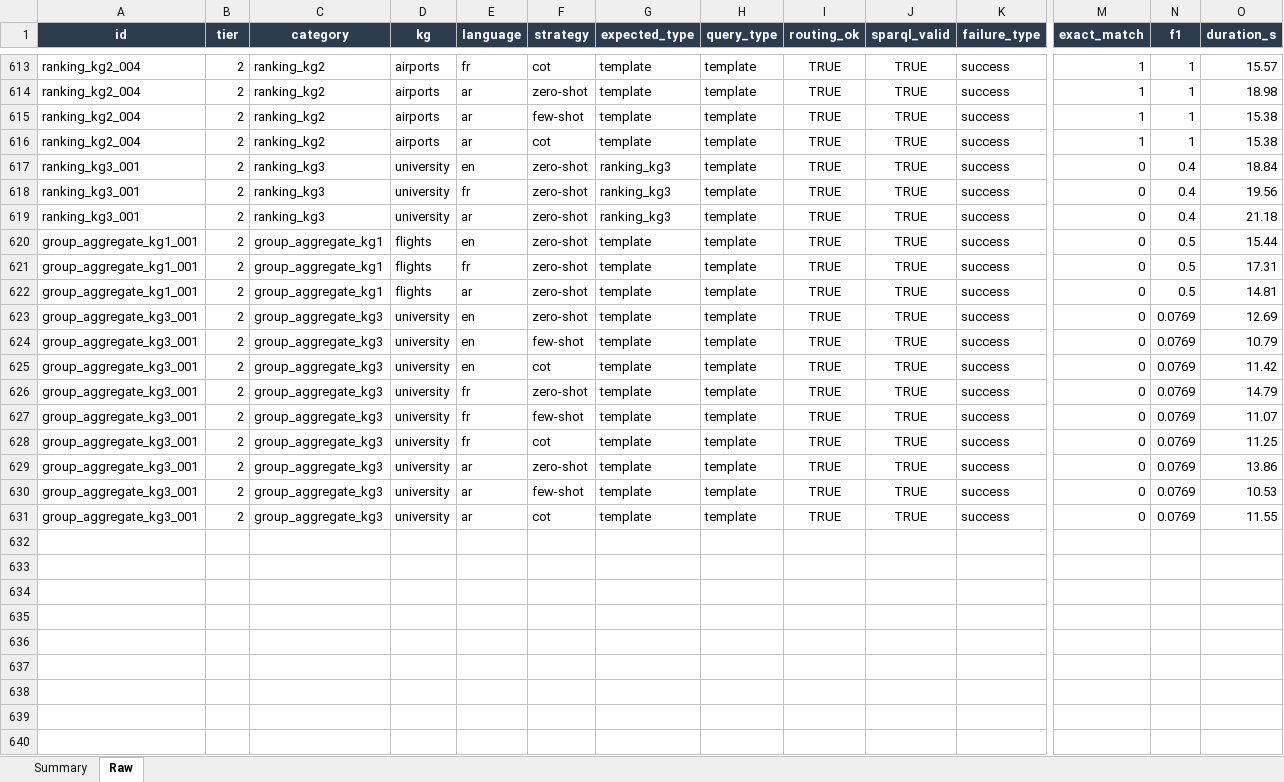
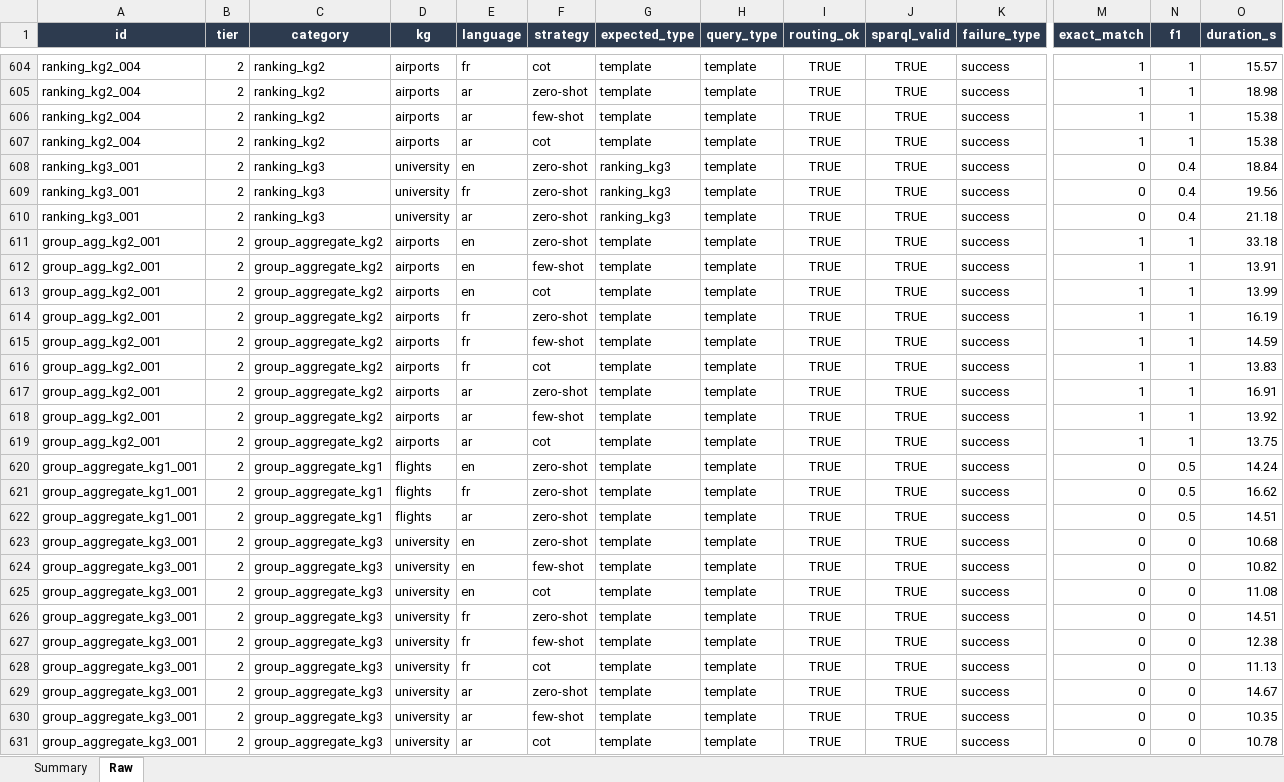
Before and after one commit to nahla1967/NL2SPARQL, an Excel workbook: evaluation/results/NL2SPARQL_Evaluation_Results.xlsx, sheet Raw, drawn as a sheet; only a part is shown, gaps mark what is left out; values as stored, in another font and other column widths than the file's, no borders; rows hold the shown columns only; the diff covers the shown part only; the diff names each change by its address in the sheet, - before the commit and + after, or states it on an @@ line.

```diff
--- a/evaluation/results/NL2SPARQL_Evaluation_Results.xlsx (sheet Raw)
+++ b/evaluation/results/NL2SPARQL_Evaluation_Results.xlsx (sheet Raw)
+row 611: group_agg_kg2_001 | 2 | group_aggregate_kg2 | airports | en | zero-shot | template | template | TRUE | TRUE | success | 1 | 1 | 33.18
+row 612: group_agg_kg2_001 | 2 | group_aggregate_kg2 | airports | en | few-shot | template | template | TRUE | TRUE | success | 1 | 1 | 13.91
+row 613: group_agg_kg2_001 | 2 | group_aggregate_kg2 | airports | en | cot | template | template | TRUE | TRUE | success | 1 | 1 | 13.99
+row 614: group_agg_kg2_001 | 2 | group_aggregate_kg2 | airports | fr | zero-shot | template | template | TRUE | TRUE | success | 1 | 1 | 16.19
+row 615: group_agg_kg2_001 | 2 | group_aggregate_kg2 | airports | fr | few-shot | template | template | TRUE | TRUE | success | 1 | 1 | 14.59
+row 616: group_agg_kg2_001 | 2 | group_aggregate_kg2 | airports | fr | cot | template | template | TRUE | TRUE | success | 1 | 1 | 13.83
+row 617: group_agg_kg2_001 | 2 | group_aggregate_kg2 | airports | ar | zero-shot | template | template | TRUE | TRUE | success | 1 | 1 | 16.91
+row 618: group_agg_kg2_001 | 2 | group_aggregate_kg2 | airports | ar | few-shot | template | template | TRUE | TRUE | success | 1 | 1 | 13.92
+row 619: group_agg_kg2_001 | 2 | group_aggregate_kg2 | airports | ar | cot | template | template | TRUE | TRUE | success | 1 | 1 | 13.75
-O620 (duration_s): 15.44
+O620 (duration_s): 14.24
-O621 (duration_s): 17.31
+O621 (duration_s): 16.62
-O622 (duration_s): 14.81
+O622 (duration_s): 14.51
-N623:N631 (f1): 0.0769
+N623:N631 (f1): 0
-O623 (duration_s): 12.69
+O623 (duration_s): 10.68
-O624 (duration_s): 10.79
+O624 (duration_s): 10.82
-O625 (duration_s): 11.42
+O625 (duration_s): 11.08
-O626 (duration_s): 14.79
+O626 (duration_s): 14.51
-O627 (duration_s): 11.07
+O627 (duration_s): 12.38
-O628 (duration_s): 11.25
+O628 (duration_s): 11.13
-O629 (duration_s): 13.86
+O629 (duration_s): 14.67
-O630 (duration_s): 10.53
+O630 (duration_s): 10.35
-O631 (duration_s): 11.55
+O631 (duration_s): 10.78
```
Also changed, not shown: 9 removed rows elsewhere in this sheet, 3 other files.
